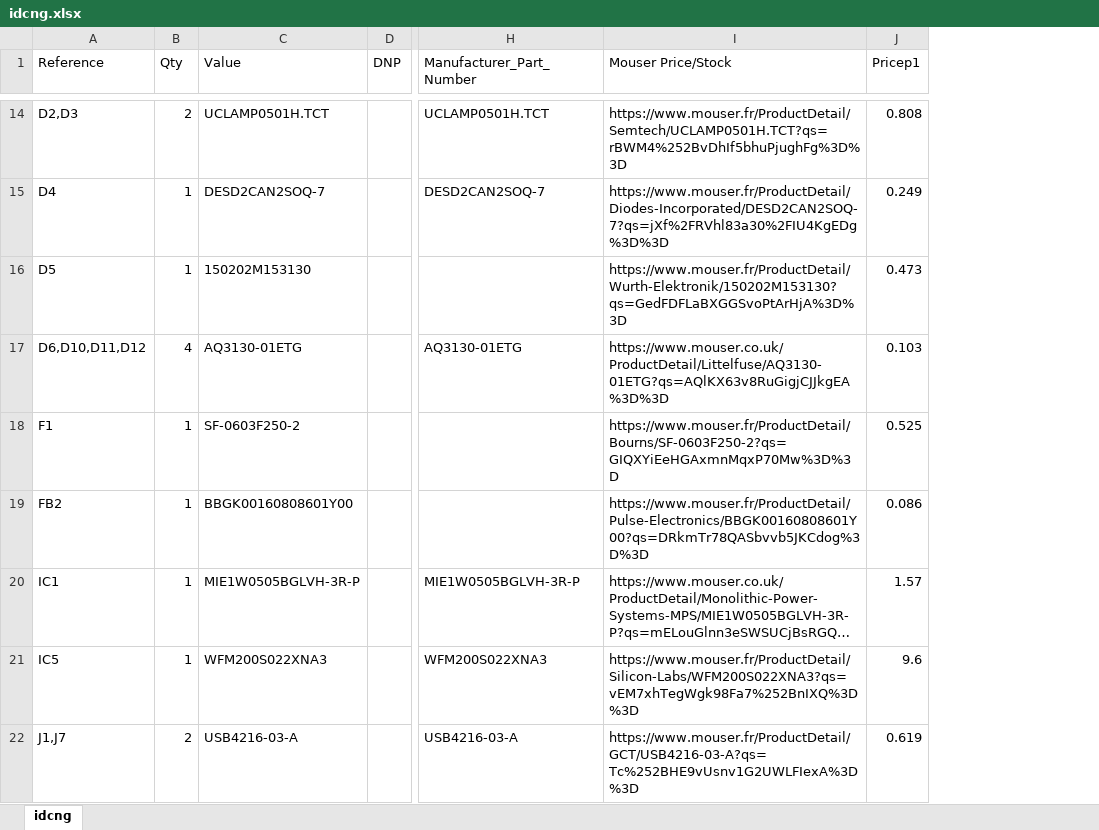
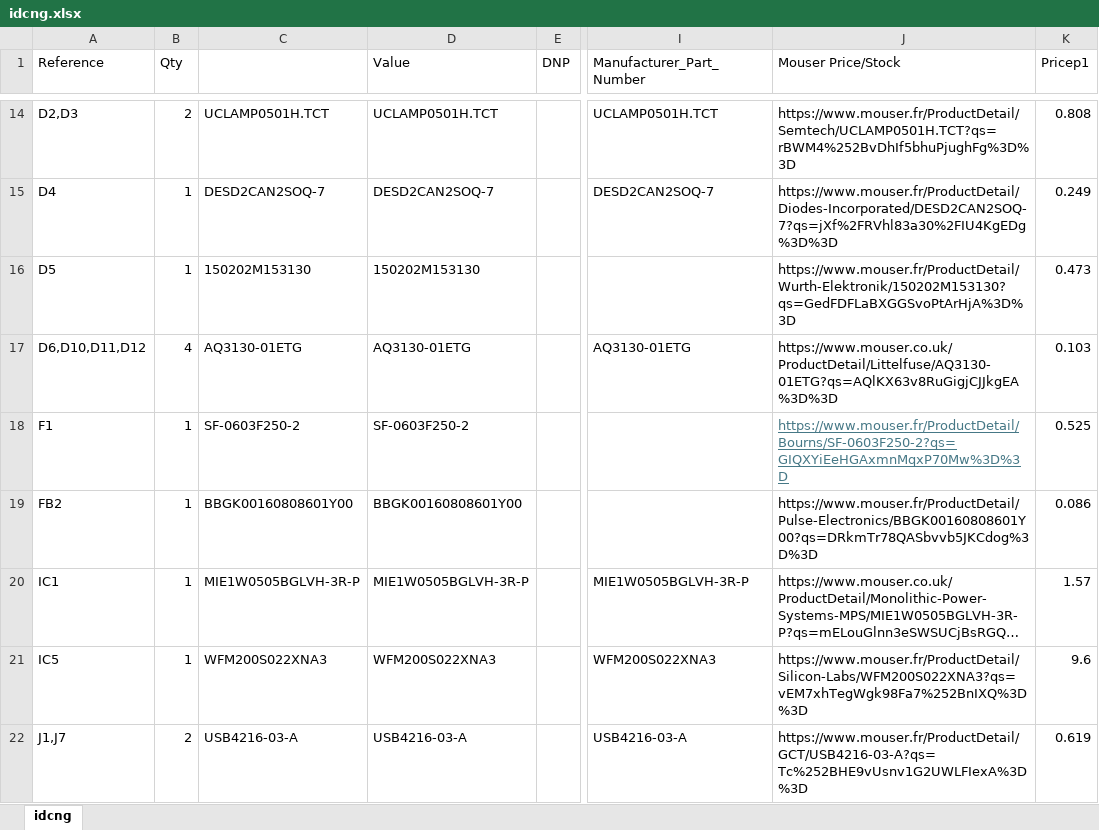
Before and after one commit to InjectLink/idc_ng_hardware, an Excel workbook: output/bom/idcng.xlsx, sheet idcng, drawn as a sheet; only a part is shown, gaps mark what is left out; long unchanged cells end in …; values as stored, in another font and other column widths than the file's, no borders; addresses are those after the commit; the diff covers the shown part only; the diff names each change by its address in the sheet, - before the commit and + after, or states it on an @@ line.

```diff
--- a/output/bom/idcng.xlsx (sheet idcng)
+++ b/output/bom/idcng.xlsx (sheet idcng)
+column C, rows 14-22: UCLAMP0501H.TCT | DESD2CAN2SOQ-7 | 150202M153130 | AQ3130-01ETG | SF-0603F250-2 | BBGK00160808601Y00 | MIE1W0505BGLVH-3R-P | WFM200S022XNA3 | USB4216-03-A
@@ J18 underline: off → on, text colour: black → #467886 @@
```
Also changed, not shown: cell formats elsewhere in this sheet, formulas that keep their value, 24 other files.
